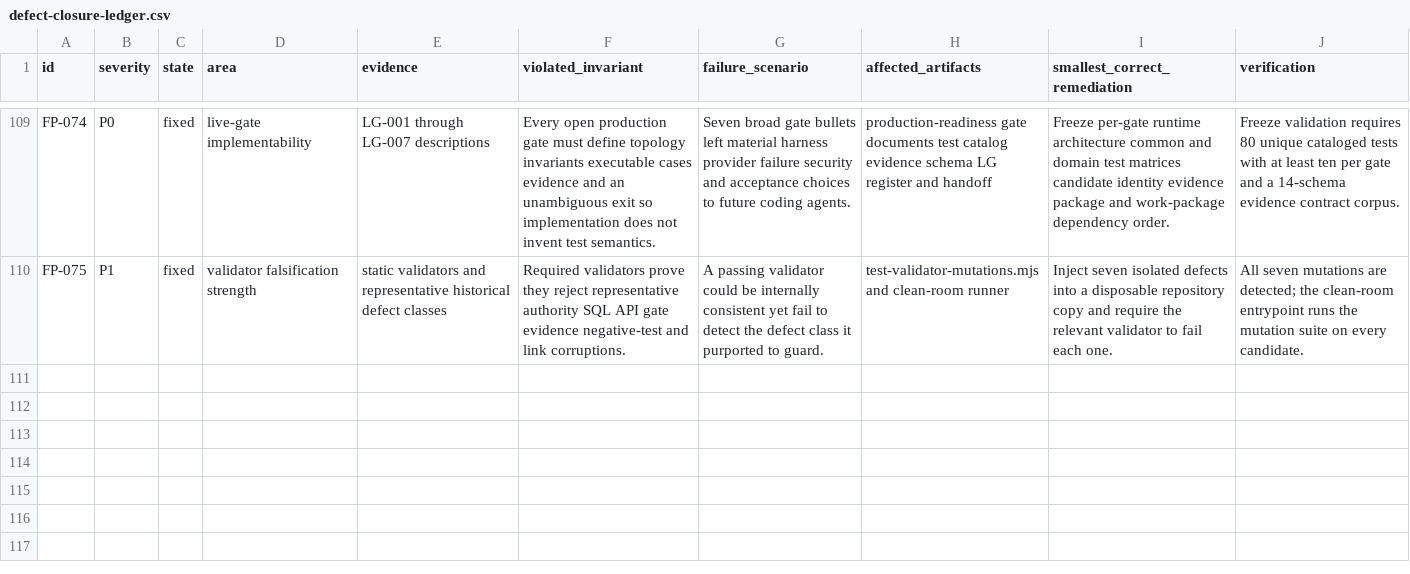
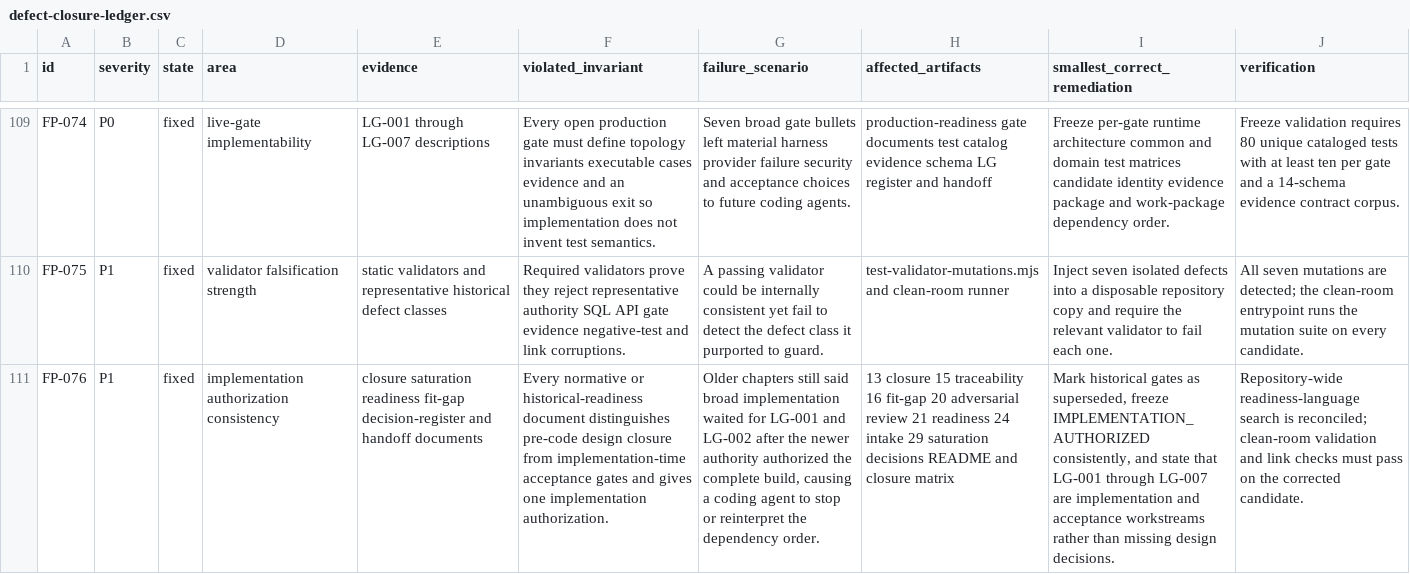
Before and after one commit to amjad-f35/quilr2-cross-sensor, a CSV file: starliner-ga/passes/01-discovery-inventory-evidence/implementation-freeze/registers/defect-closure-ledger.csv, drawn as a sheet; only a part is shown, gaps mark what is left out; the diff names each change by its address in the sheet, - before the commit and + after, or states it on an @@ line.

Commit message:
Close pre-code DIE system design authority

```diff
--- a/starliner-ga/passes/01-discovery-inventory-evidence/implementation-freeze/registers/defect-closure-ledger.csv
+++ b/starliner-ga/passes/01-discovery-inventory-evidence/implementation-freeze/registers/defect-closure-ledger.csv
+row 111: FP-076 | P1 | fixed | implementation authorization consistency | closure saturation readiness fit-gap decision-register and handoff documents | Every normative or historical-readiness document distinguishes pre-code design closure from implementation-time acceptance gates and gives one implementation authorization. | Older chapters still said broad implementation waited for LG-001 and LG-002 after the newer authority authorized the complete build, causing a coding agent to stop or reinterpret the dependency order. | 13 closure 15 traceability 16 fit-gap 20 adversarial review 21 readiness 24 intake 29 saturation decisions README and closure matrix | Mark historical gates as superseded, freeze IMPLEMENTATION_AUTHORIZED consistently, and state that LG-001 through LG-007 are implementation and acceptance workstreams rather than missing design decisions. | Repository-wide readiness-language search is reconciled; clean-room validation and link checks must pass on the corrected candidate.
```
Also changed, not shown: 10 other files.
